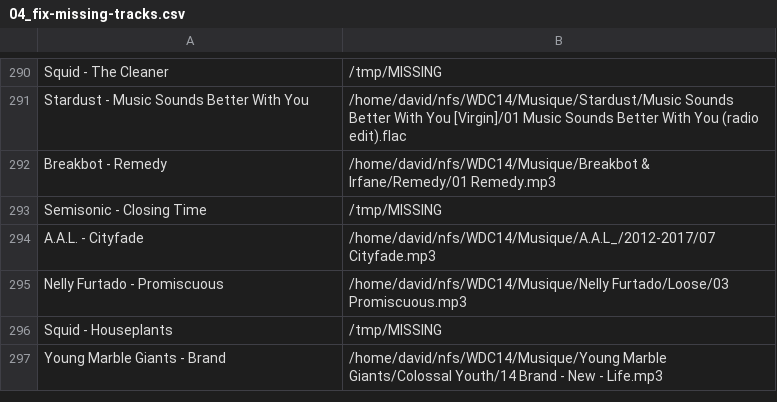
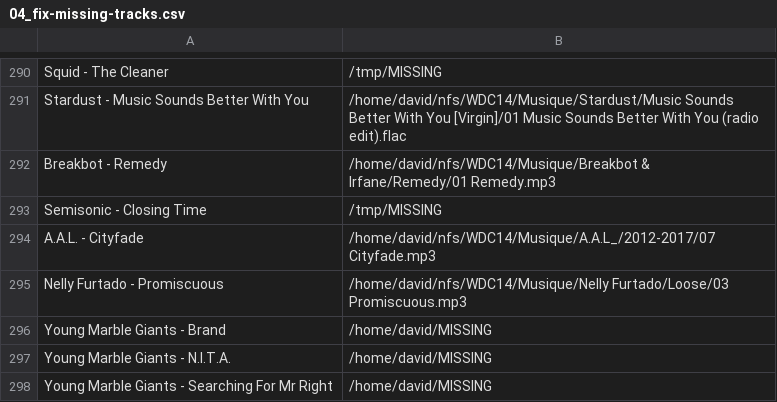
Before and after one commit to dbeley/playlist-versioning, a CSV file: files/04_fix-missing-tracks.csv, drawn as a sheet; only a part is shown, gaps mark what is left out.

```diff
--- a/files/04_fix-missing-tracks.csv
+++ b/files/04_fix-missing-tracks.csv
@@ -295,3 +295,4 @@ A.A.L. - Cityfade;/home/david/nfs/WDC14/Musique/A.A.L_/2012-2017/07 Cityfade.mp3
 Nelly Furtado - Promiscuous;/home/david/nfs/WDC14/Musique/Nelly Furtado/Loose/03 Promiscuous.mp3
-Squid - Houseplants;/tmp/MISSING
-Young Marble Giants - Brand;/home/david/nfs/WDC14/Musique/Young Marble Giants/Colossal Youth/14 Brand - New - Life.mp3
+Young Marble Giants - Brand;/home/david/MISSING
+Young Marble Giants - N.I.T.A.;/home/david/MISSING
+Young Marble Giants - Searching For Mr Right;/home/david/MISSING
```
Also changed, not shown: files/01_result-mplaylist-missing.csv, files/01_result-mplaylist.csv, 5 other files.
